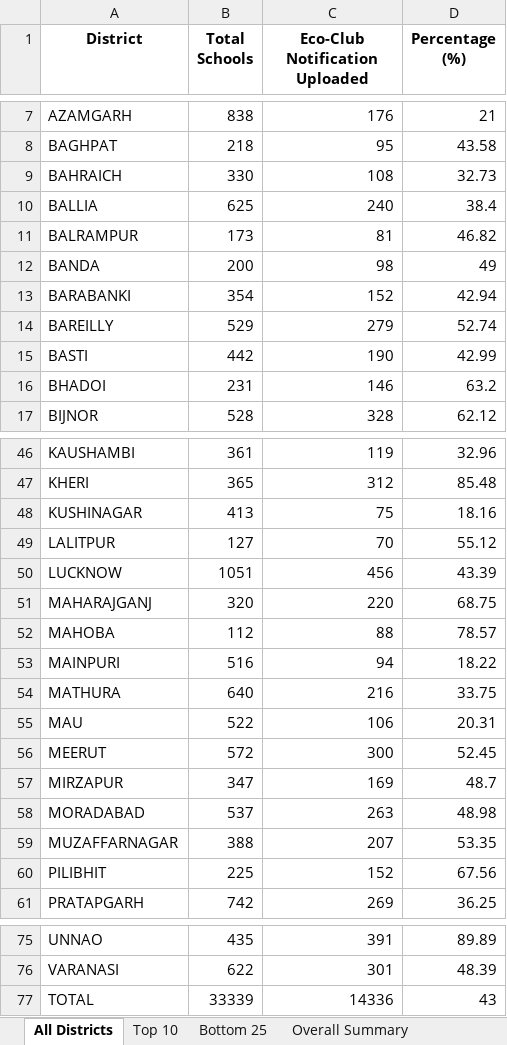
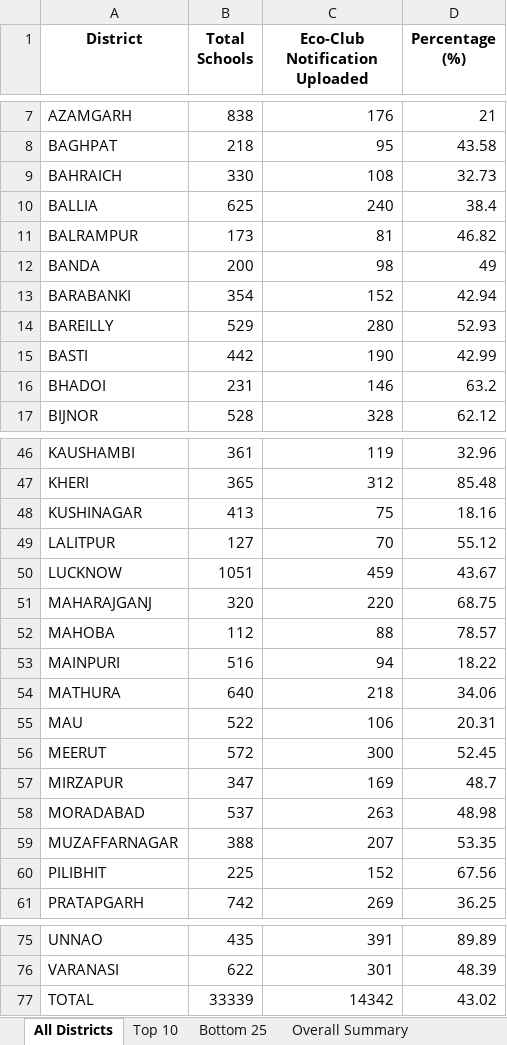
Before and after one commit to alokkmohan/ECO-Club, an Excel workbook: Eco-Club-Complete_Summary.xlsx, sheet All Districts, drawn as a sheet; only a part is shown, gaps mark what is left out; values as stored, in another font and other column widths than the file's, no borders; the diff names each change by its address in the sheet, - before the commit and + after, or states it on an @@ line.

Commit message:
Auto-update 2026-01-10: 14,342 notifications, 14,707 tree uploads, 751,940 trees planted

```diff
--- a/Eco-Club-Complete_Summary.xlsx (sheet All Districts)
+++ b/Eco-Club-Complete_Summary.xlsx (sheet All Districts)
-C14 (Eco-Club Notification Uploaded): 279
+C14 (Eco-Club Notification Uploaded): 280
-D14 (Percentage (%)): 52.74
+D14 (Percentage (%)): 52.93
-C50 (Eco-Club Notification Uploaded): 456
+C50 (Eco-Club Notification Uploaded): 459
-D50 (Percentage (%)): 43.39
+D50 (Percentage (%)): 43.67
-C54 (Eco-Club Notification Uploaded): 216
+C54 (Eco-Club Notification Uploaded): 218
-D54 (Percentage (%)): 33.75
+D54 (Percentage (%)): 34.06
-C77 (Eco-Club Notification Uploaded): 14336
+C77 (Eco-Club Notification Uploaded): 14342
-D77 (Percentage (%)): 43
+D77 (Percentage (%)): 43.02
```
Also changed, not shown: sheet Overall Summary, sheet Bottom 25, 1 other file.
